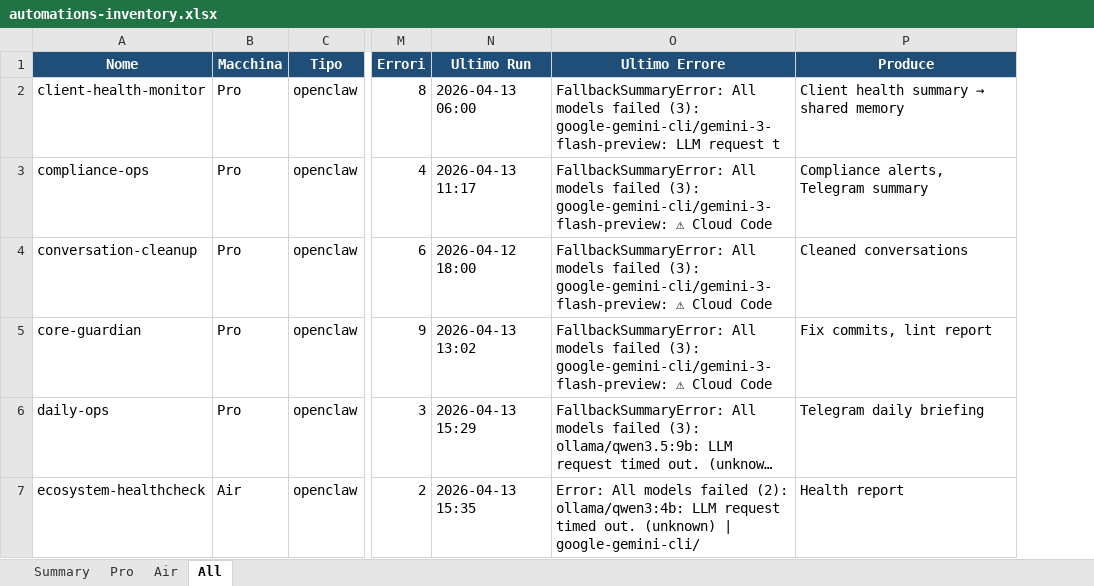
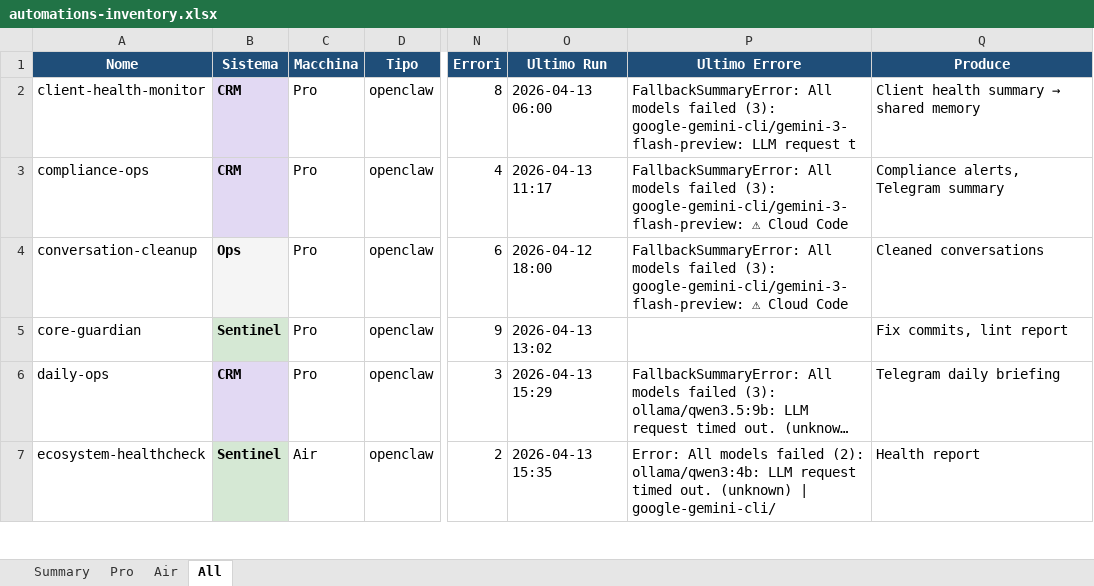
Before and after one commit to Bali-Zero/Teman2, an Excel workbook: docs/automations-inventory.xlsx, sheet All, drawn as a sheet; only a part is shown, gaps mark what is left out; long unchanged cells end in …; values as stored, in another font and other column widths than the file's, no borders; addresses are those after the commit; the diff covers the shown part only; the diff names each change by its address in the sheet, - before the commit and + after, or states it on an @@ line.

```diff
--- a/docs/automations-inventory.xlsx (sheet All)
+++ b/docs/automations-inventory.xlsx (sheet All)
+column B (Sistema), rows 2-7: CRM | CRM | Ops | Sentinel | CRM | Sentinel
-P5 (Ultimo Errore): FallbackSummaryError: All models failed (3): google-gemini-cli/gemini-3-flash-preview: ⚠ Cloud Code
+P5 (Ultimo Errore): (empty)
```
Also changed, not shown: 4 edited cells elsewhere in this sheet, sheet Air, sheet Pro, sheet Summary, 1 other file.
